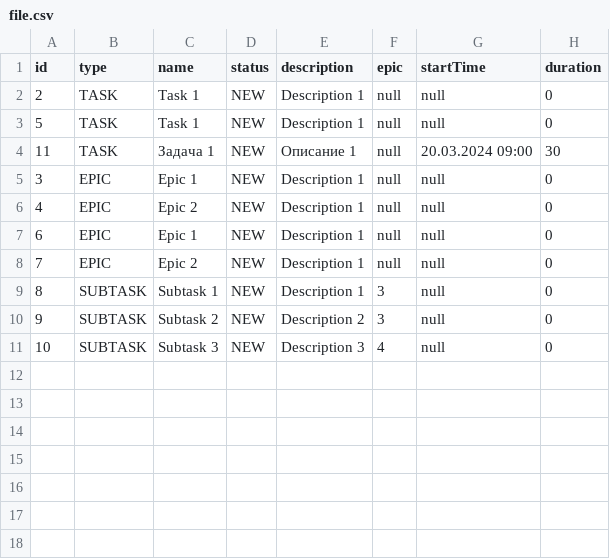
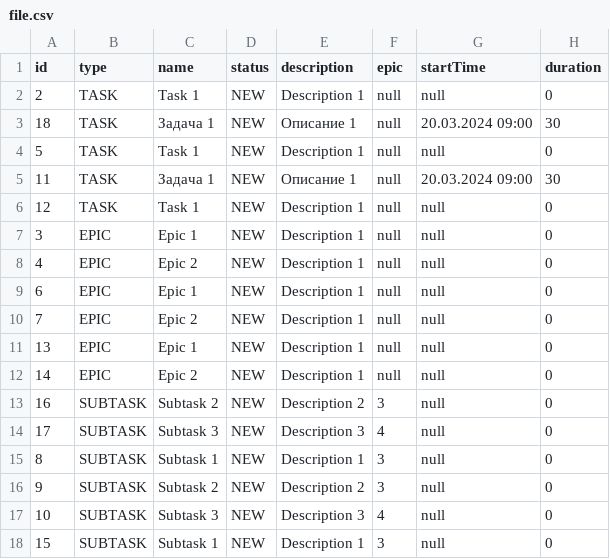
Before and after one commit to amiramutt/java-kanban, a CSV file: src/files/file.csv, drawn as a sheet.

```diff
--- a/src/files/file.csv
+++ b/src/files/file.csv
@@ -2,4 +2,6 @@ id,type,name,status,description,epic,startTime,duration
 2,TASK,Task 1,NEW,Description 1,null,null,0,
+18,TASK,Задача 1,NEW,Описание 1,null,20.03.2024 09:00,30,
 5,TASK,Task 1,NEW,Description 1,null,null,0,
 11,TASK,Задача 1,NEW,Описание 1,null,20.03.2024 09:00,30,
+12,TASK,Task 1,NEW,Description 1,null,null,0,
 3,EPIC,Epic 1,NEW,Description 1,null,null,0,
@@ -8,2 +10,6 @@ id,type,name,status,description,epic,startTime,duration
 7,EPIC,Epic 2,NEW,Description 1,null,null,0,
+13,EPIC,Epic 1,NEW,Description 1,null,null,0,
+14,EPIC,Epic 2,NEW,Description 1,null,null,0,
+16,SUBTASK,Subtask 2,NEW,Description 2,3,null,0,
+17,SUBTASK,Subtask 3,NEW,Description 3,4,null,0,
 8,SUBTASK,Subtask 1,NEW,Description 1,3,null,0,
@@ -11 +17,2 @@ id,type,name,status,description,epic,startTime,duration
 10,SUBTASK,Subtask 3,NEW,Description 3,4,null,0,
+15,SUBTASK,Subtask 1,NEW,Description 1,3,null,0,
```
Also changed, not shown: 1 other file.
